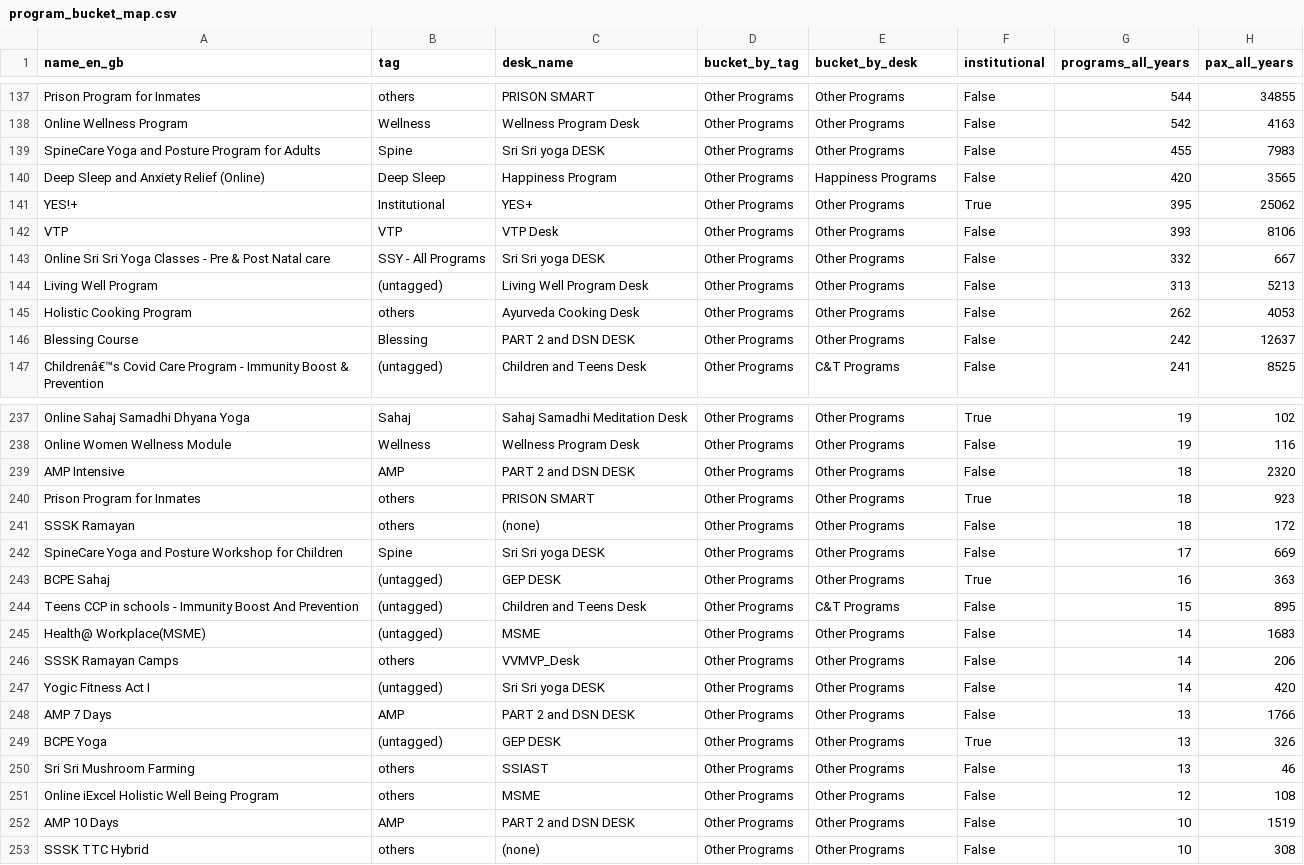
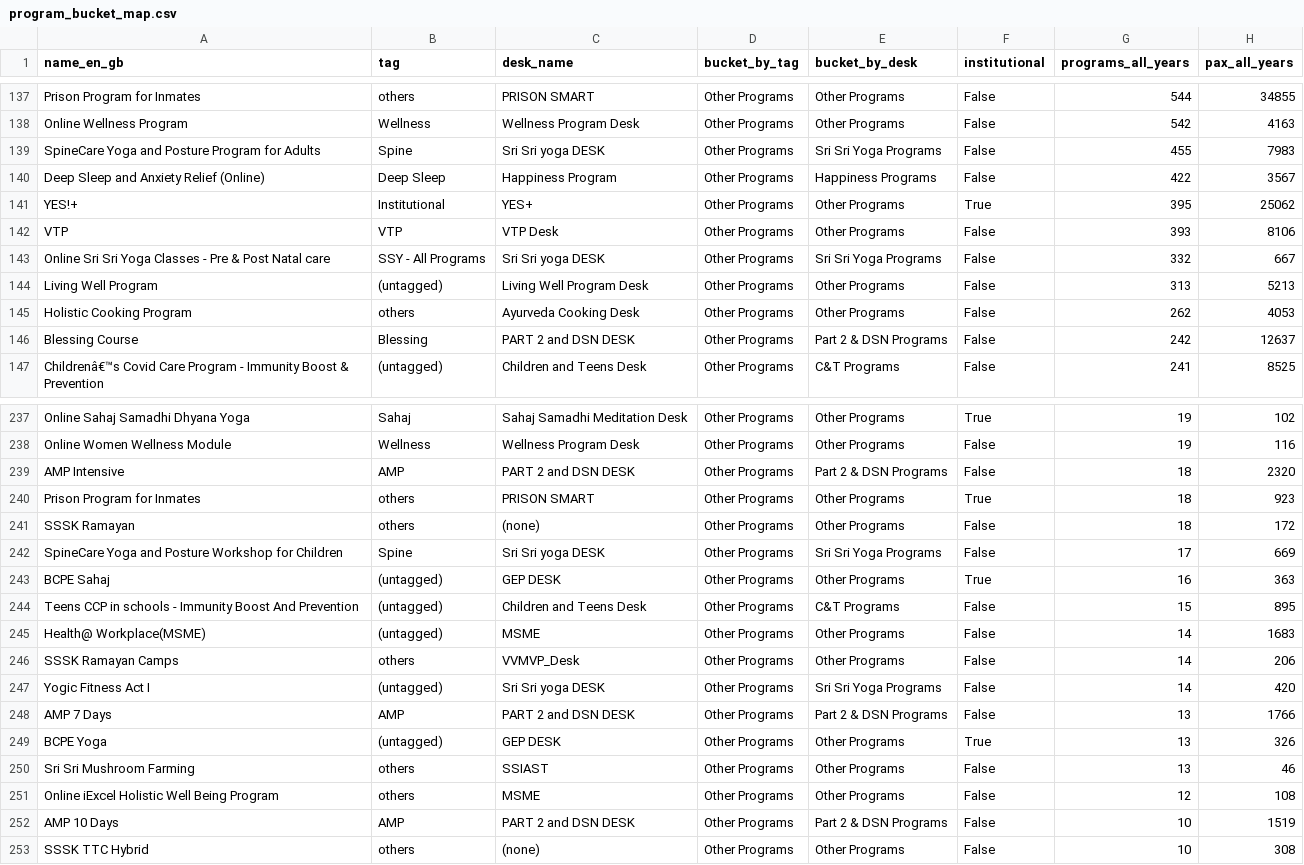
Before and after one commit to Abinayar2711/taol-course-pax, a CSV file: data/program_bucket_map.csv, drawn as a sheet; only a part is shown, gaps mark what is left out; the diff covers the shown part only.

```diff
--- a/data/program_bucket_map.csv
+++ b/data/program_bucket_map.csv
@@ -138,10 +138,10 @@ Prison Program for Inmates,others,PRISON SMART,Other Programs,Other Programs,Fal
 Online Wellness Program,Wellness,Wellness Program Desk,Other Programs,Other Programs,False,542,4163
-SpineCare Yoga and Posture Program for Adults,Spine,Sri Sri yoga DESK,Other Programs,Other Programs,False,455,7983
-Deep Sleep and Anxiety Relief (Online),Deep Sleep,Happiness Program,Other Programs,Happiness Programs,False,420,3565
+SpineCare Yoga and Posture Program for Adults,Spine,Sri Sri yoga DESK,Other Programs,Sri Sri Yoga Programs,False,455,7983
+Deep Sleep and Anxiety Relief (Online),Deep Sleep,Happiness Program,Other Programs,Happiness Programs,False,422,3567
 YES!+,Institutional,YES+,Other Programs,Other Programs,True,395,25062
 VTP,VTP,VTP Desk,Other Programs,Other Programs,False,393,8106
-Online Sri Sri Yoga Classes - Pre & Post Natal care,SSY - All Programs,Sri Sri yoga DESK,Other Programs,Other Programs,False,332,667
+Online Sri Sri Yoga Classes - Pre & Post Natal care,SSY - All Programs,Sri Sri yoga DESK,Other Programs,Sri Sri Yoga Programs,False,332,667
 Living Well Program,(untagged),Living Well Program Desk,Other Programs,Other Programs,False,313,5213
 Holistic Cooking Program,others,Ayurveda Cooking Desk,Other Programs,Other Programs,False,262,4053
-Blessing Course,Blessing,PART 2 and DSN DESK,Other Programs,Other Programs,False,242,12637
+Blessing Course,Blessing,PART 2 and DSN DESK,Other Programs,Part 2 & DSN Programs,False,242,12637
 Childrenâ€™s Covid Care Program - Immunity Boost & Prevention,(untagged),Children and Teens Desk,Other Programs,C&T Programs,False,241,8525
@@ -238,6 +238,6 @@ Online Sahaj Samadhi Dhyana Yoga,Sahaj,Sahaj Samadhi Meditation Desk,Other Progr
 Online Women Wellness Module,Wellness,Wellness Program Desk,Other Programs,Other Programs,False,19,116
-AMP Intensive,AMP,PART 2 and DSN DESK,Other Programs,Other Programs,False,18,2320
+AMP Intensive,AMP,PART 2 and DSN DESK,Other Programs,Part 2 & DSN Programs,False,18,2320
 Prison Program for Inmates,others,PRISON SMART,Other Programs,Other Programs,True,18,923
 SSSK Ramayan,others,(none),Other Programs,Other Programs,False,18,172
-SpineCare Yoga and Posture Workshop for Children,Spine,Sri Sri yoga DESK,Other Programs,Other Programs,False,17,669
+SpineCare Yoga and Posture Workshop for Children,Spine,Sri Sri yoga DESK,Other Programs,Sri Sri Yoga Programs,False,17,669
 BCPE Sahaj,(untagged),GEP DESK,Other Programs,Other Programs,True,16,363
@@ -246,4 +246,4 @@ Health@ Workplace(MSME),(untagged),MSME,Other Programs,Other Programs,False,14,1
 SSSK Ramayan Camps,others,VVMVP_Desk,Other Programs,Other Programs,False,14,206
-Yogic Fitness Act I,(untagged),Sri Sri yoga DESK,Other Programs,Other Programs,False,14,420
-AMP 7 Days,AMP,PART 2 and DSN DESK,Other Programs,Other Programs,False,13,1766
+Yogic Fitness Act I,(untagged),Sri Sri yoga DESK,Other Programs,Sri Sri Yoga Programs,False,14,420
+AMP 7 Days,AMP,PART 2 and DSN DESK,Other Programs,Part 2 & DSN Programs,False,13,1766
 BCPE Yoga,(untagged),GEP DESK,Other Programs,Other Programs,True,13,326
@@ -251,3 +251,3 @@ Sri Sri Mushroom Farming,others,SSIAST,Other Programs,Other Programs,False,13,46
 Online iExcel Holistic Well Being Program,others,MSME,Other Programs,Other Programs,False,12,108
-AMP 10 Days,AMP,PART 2 and DSN DESK,Other Programs,Other Programs,False,10,1519
+AMP 10 Days,AMP,PART 2 and DSN DESK,Other Programs,Part 2 & DSN Programs,False,10,1519
 SSSK TTC Hybrid,others,(none),Other Programs,Other Programs,False,10,308
```
Also changed, not shown: 69 edited cells elsewhere in this file, 4 other files.
